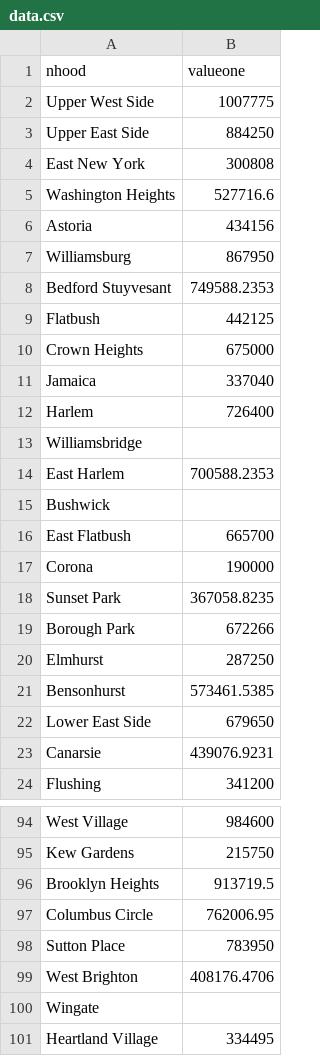
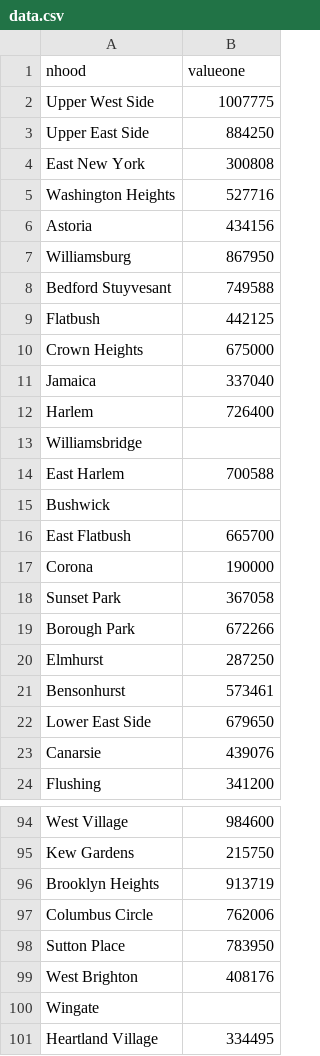
Before and after one commit to paramrsingh/IS608-Final_Project, a CSV file: data.csv, drawn as a sheet; only a part is shown, gaps mark what is left out; the diff covers the shown part only.

```diff
--- a/data.csv
+++ b/data.csv
@@ -4,6 +4,6 @@ Upper East Side,884250
 East New York,300808
-Washington Heights,527716.6
+Washington Heights,527716
 Astoria,434156
 Williamsburg,867950
-Bedford Stuyvesant,749588.2353
+Bedford Stuyvesant,749588
 Flatbush,442125
@@ -13,3 +13,3 @@ Harlem,726400
 Williamsbridge,
-East Harlem,700588.2353
+East Harlem,700588
 Bushwick,
@@ -17,8 +17,8 @@ East Flatbush,665700
 Corona,190000
-Sunset Park,367058.8235
+Sunset Park,367058
 Borough Park,672266
 Elmhurst,287250
-Bensonhurst,573461.5385
+Bensonhurst,573461
 Lower East Side,679650
-Canarsie,439076.9231
+Canarsie,439076
 Flushing,341200
@@ -95,6 +95,6 @@ West Village,984600
 Kew Gardens,215750
-Brooklyn Heights,913719.5
-Columbus Circle,762006.95
+Brooklyn Heights,913719
+Columbus Circle,762006
 Sutton Place,783950
-West Brighton,408176.4706
+West Brighton,408176
 Wingate,
```
Also changed, not shown: 9 edited cells elsewhere in this file, 2 other files.
